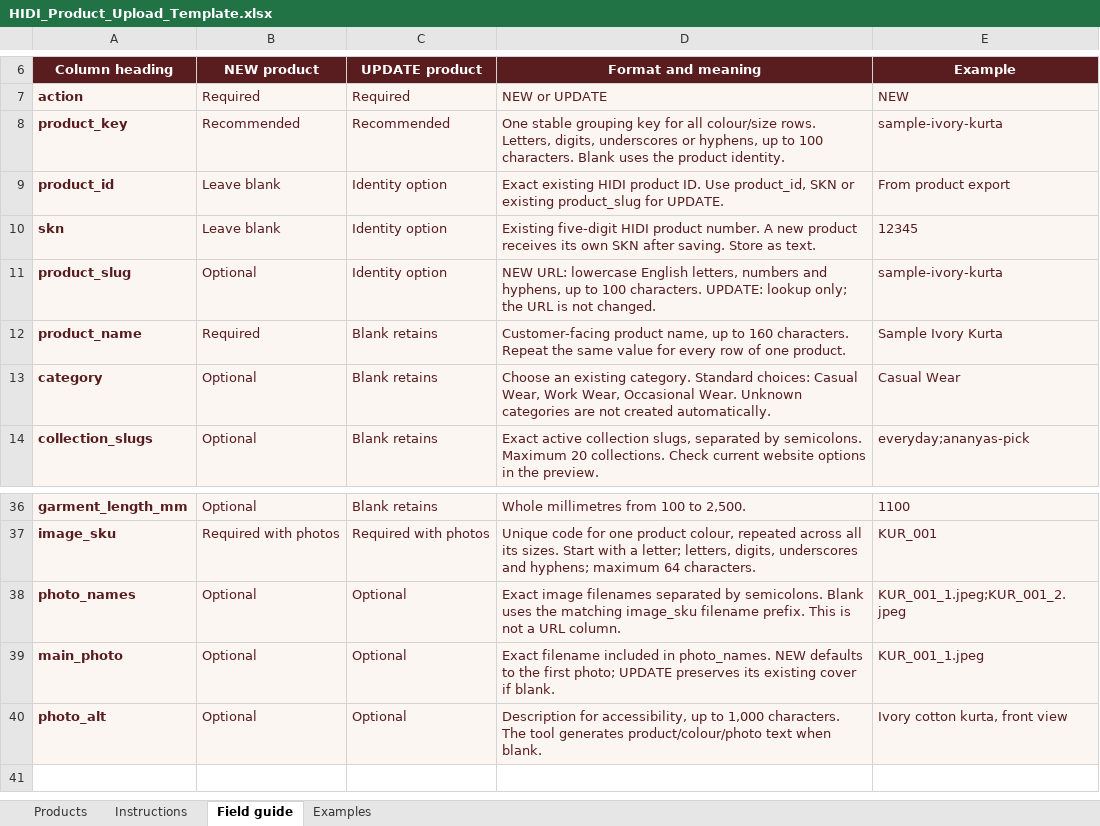
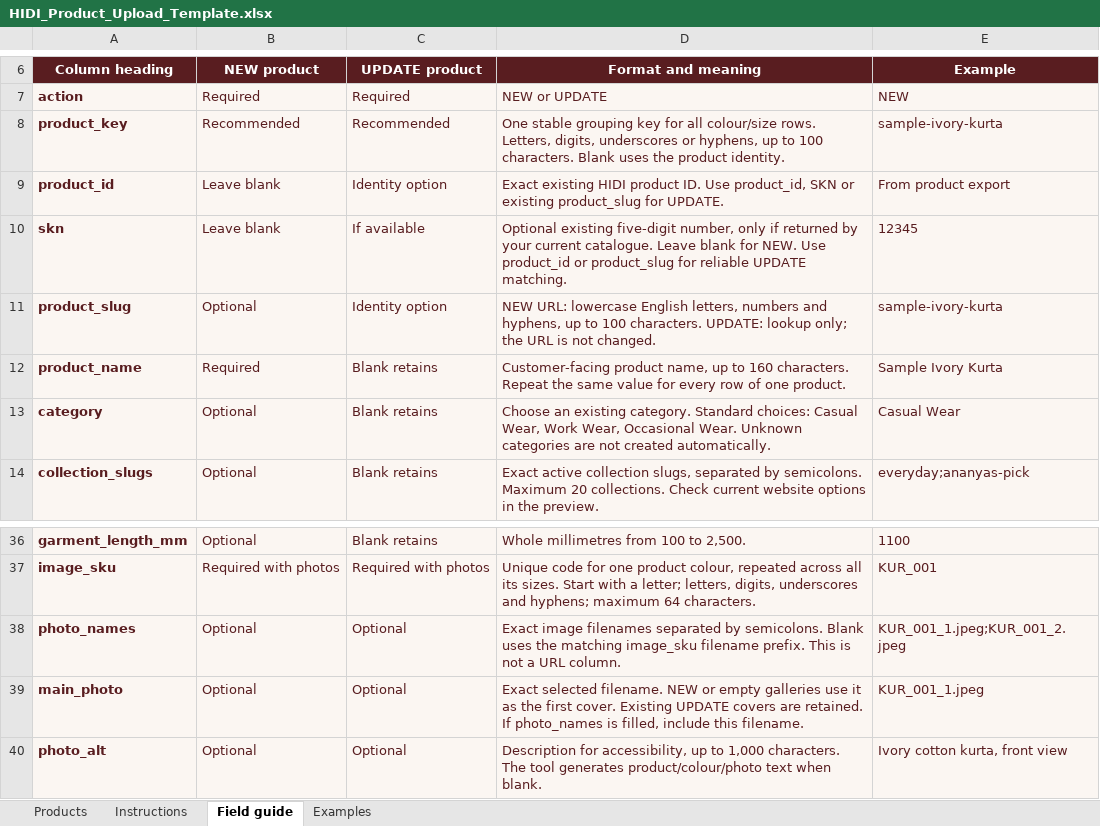
Before and after one commit to HIDIfashions/HIDI-ecommerce, an Excel workbook: deploy/product-upload/HIDI_Product_Upload_Template.xlsx, sheet Field guide, drawn as a sheet; only a part is shown, gaps mark what is left out; values as stored, in another font and other column widths than the file's, no borders; the diff names each change by its address in the sheet, - before the commit and + after, or states it on an @@ line.

Commit message:
Match product uploader to retained API cover and product contracts

```diff
--- a/deploy/product-upload/HIDI_Product_Upload_Template.xlsx (sheet Field guide)
+++ b/deploy/product-upload/HIDI_Product_Upload_Template.xlsx (sheet Field guide)
-C10 (UPDATE product): Identity option
+C10 (UPDATE product): If available
-D10 (Format and meaning): Existing five-digit HIDI product number. A new product receives its own SKN after saving. Store as text.
+D10 (Format and meaning): Optional existing five-digit number, only if returned by your current catalogue. Leave blank for NEW. Use product_id or product_slug for reliable UPDATE matching.
-D39 (Format and meaning): Exact filename included in photo_names. NEW defaults to the first photo; UPDATE preserves its existing cover if blank.
+D39 (Format and meaning): Exact selected filename. NEW or empty galleries use it as the first cover. Existing UPDATE covers are retained. If photo_names is filled, include this filename.
```
Also changed, not shown: sheet Examples, sheet Instructions, 12 other files.
